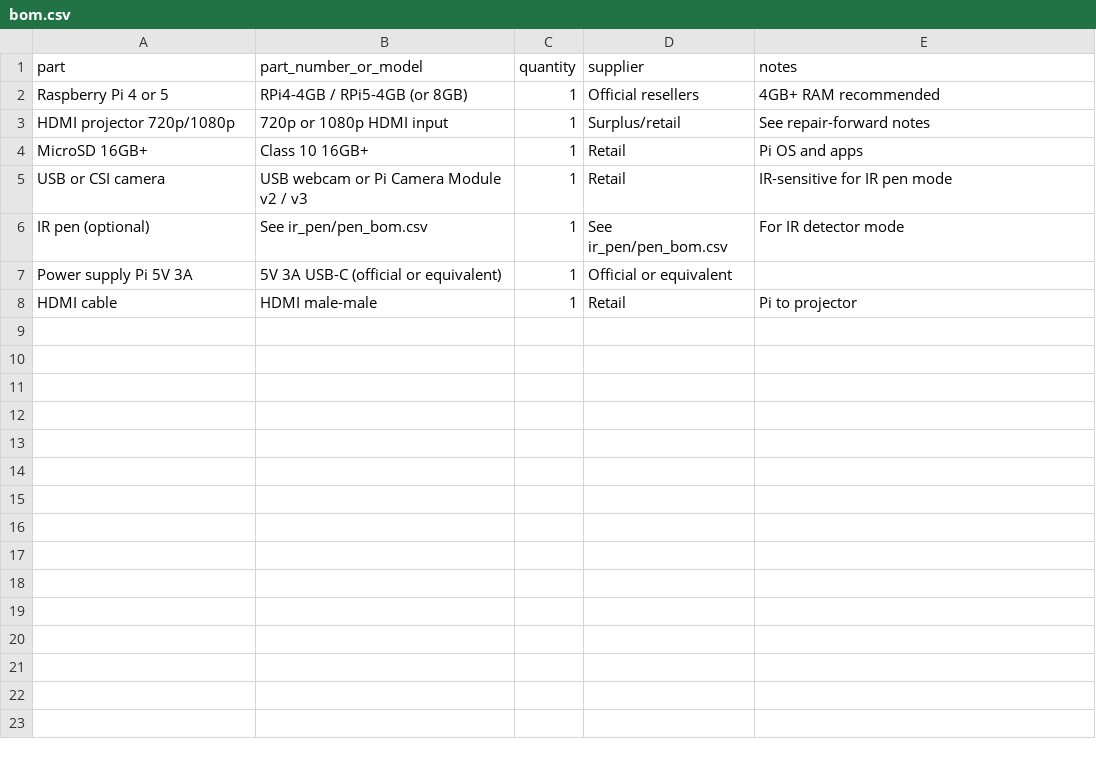
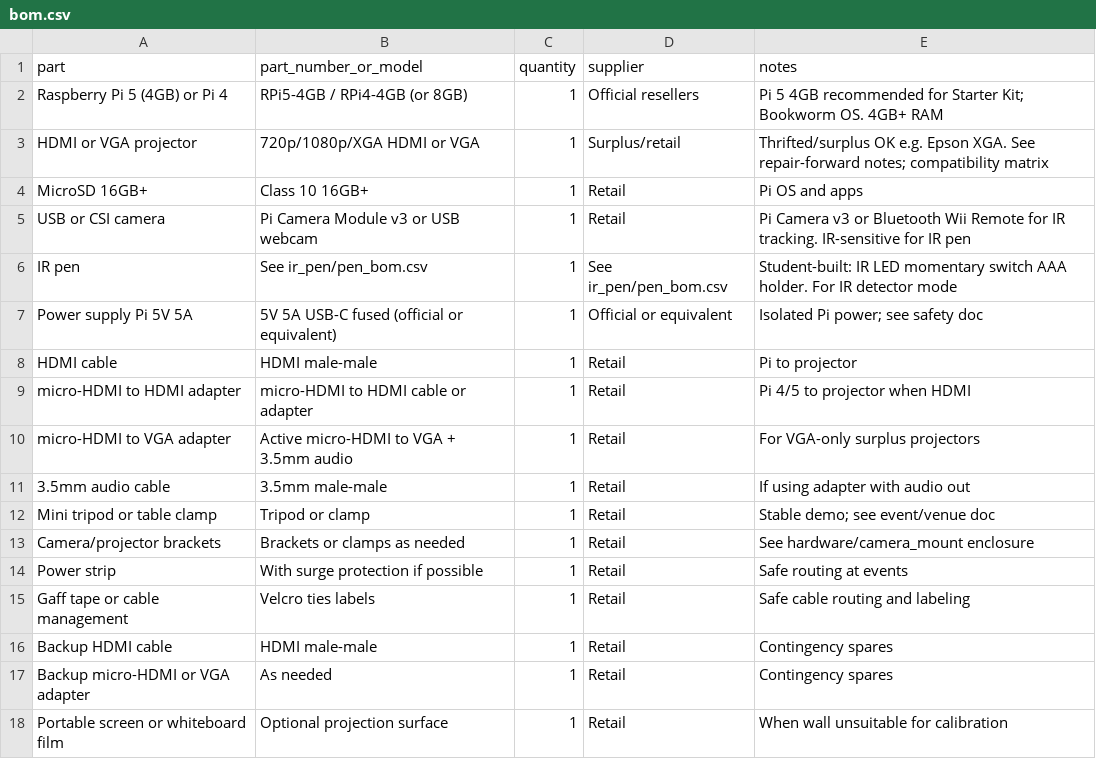
Before and after one commit to BlackFoxgamingstudio/SmartPI, a CSV file: hardware/bom.csv, drawn as a sheet.

```diff
--- a/hardware/bom.csv
+++ b/hardware/bom.csv
@@ -1,8 +1,18 @@
 part,part_number_or_model,quantity,supplier,notes
-Raspberry Pi 4 or 5,RPi4-4GB / RPi5-4GB (or 8GB),1,Official resellers,4GB+ RAM recommended
-HDMI projector 720p/1080p,720p or 1080p HDMI input,1,Surplus/retail,See repair-forward notes
+Raspberry Pi 5 (4GB) or Pi 4,RPi5-4GB / RPi4-4GB (or 8GB),1,Official resellers,Pi 5 4GB recommended for Starter Kit; Bookworm OS. 4GB+ RAM
+HDMI or VGA projector,720p/1080p/XGA HDMI or VGA,1,Surplus/retail,Thrifted/surplus OK e.g. Epson XGA. See repair-forward notes; compatibility matrix
 MicroSD 16GB+,Class 10 16GB+,1,Retail,Pi OS and apps
-USB or CSI camera,USB webcam or Pi Camera Module v2 / v3,1,Retail,IR-sensitive for IR pen mode
-IR pen (optional),See ir_pen/pen_bom.csv,1,See ir_pen/pen_bom.csv,For IR detector mode
-Power supply Pi 5V 3A,5V 3A USB-C (official or equivalent),1,Official or equivalent,
+USB or CSI camera,Pi Camera Module v3 or USB webcam,1,Retail,Pi Camera v3 or Bluetooth Wii Remote for IR tracking. IR-sensitive for IR pen
+IR pen,See ir_pen/pen_bom.csv,1,See ir_pen/pen_bom.csv,Student-built: IR LED momentary switch AAA holder. For IR detector mode
+Power supply Pi 5V 5A,5V 5A USB-C fused (official or equivalent),1,Official or equivalent,Isolated Pi power; see safety doc
 HDMI cable,HDMI male-male,1,Retail,Pi to projector
+micro-HDMI to HDMI adapter,micro-HDMI to HDMI cable or adapter,1,Retail,Pi 4/5 to projector when HDMI
+micro-HDMI to VGA adapter,Active micro-HDMI to VGA + 3.5mm audio,1,Retail,For VGA-only surplus projectors
+3.5mm audio cable,3.5mm male-male,1,Retail,If using adapter with audio out
+Mini tripod or table clamp,Tripod or clamp,1,Retail,Stable demo; see event/venue doc
+Camera/projector brackets,Brackets or clamps as needed,1,Retail,See hardware/camera_mount enclosure
+Power strip,With surge protection if possible,1,Retail,Safe routing at events
+Gaff tape or cable management,Velcro ties labels,1,Retail,Safe cable routing and labeling
+Backup HDMI cable,HDMI male-male,1,Retail,Contingency spares
+Backup micro-HDMI or VGA adapter,As needed,1,Retail,Contingency spares
+Portable screen or whiteboard film,Optional projection surface,1,Retail,When wall unsuitable for calibration
```
Also changed, not shown: 26 other files.
